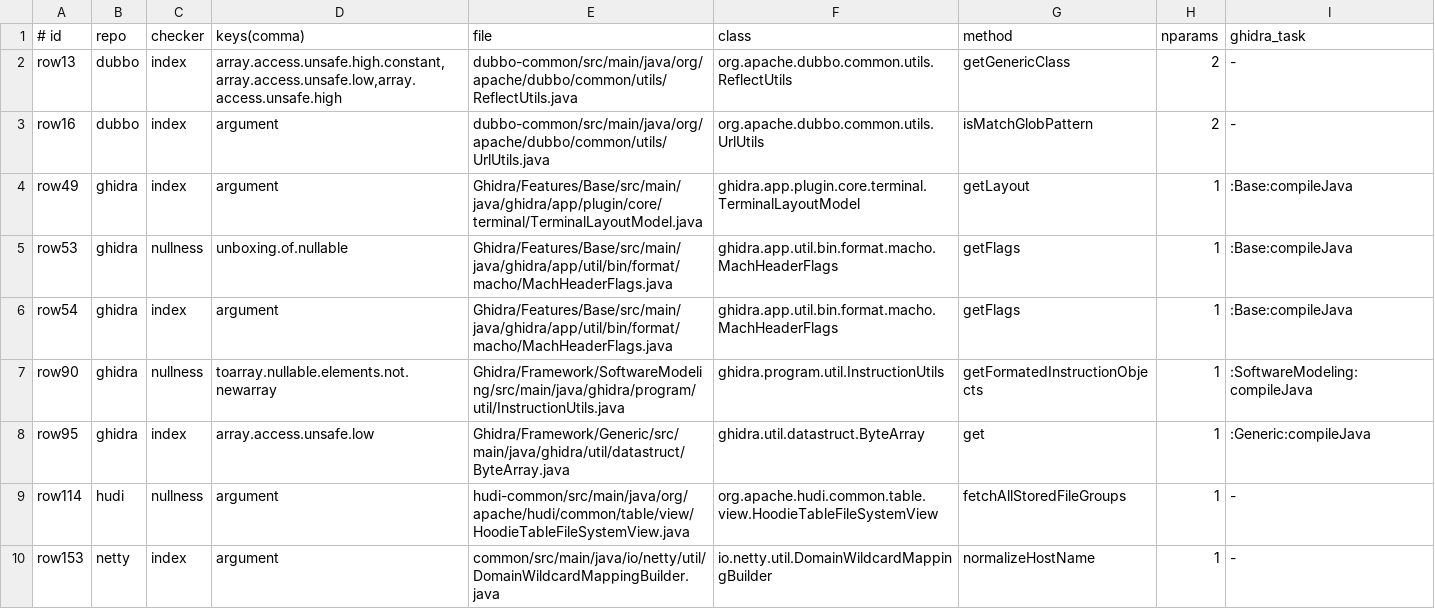
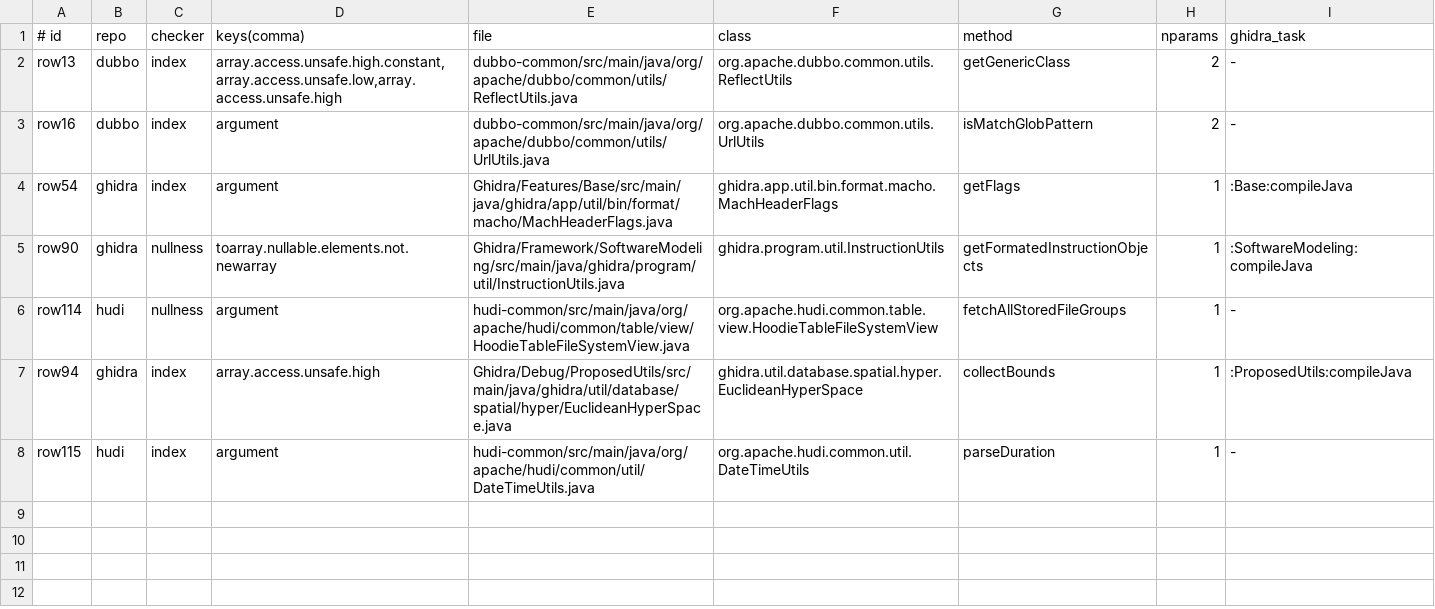
Before and after one commit to erfan-arvan/snippet-selection-pipeline, a TSV file: fullproject-verification/refactorings/cases.tsv, drawn as a sheet.

```diff
--- a/fullproject-verification/refactorings/cases.tsv
+++ b/fullproject-verification/refactorings/cases.tsv
@@ -3,8 +3,6 @@ row13	dubbo	index	array.access.unsafe.high.constant,array.access.unsafe.low,arra
 row16	dubbo	index	argument	dubbo-common/src/main/java/org/apache/dubbo/common/utils/UrlUtils.java	org.apache.dubbo.common.utils.UrlUtils	isMatchGlobPattern	2	-
-row49	ghidra	index	argument	Ghidra/Features/Base/src/main/java/ghidra/app/plugin/core/terminal/TerminalLayoutModel.java	ghidra.app.plugin.core.terminal.TerminalLayoutModel	getLayout	1	:Base:compileJava
-row53	ghidra	nullness	unboxing.of.nullable	Ghidra/Features/Base/src/main/java/ghidra/app/util/bin/format/macho/MachHeaderFlags.java	ghidra.app.util.bin.format.macho.MachHeaderFlags	getFlags	1	:Base:compileJava
 row54	ghidra	index	argument	Ghidra/Features/Base/src/main/java/ghidra/app/util/bin/format/macho/MachHeaderFlags.java	ghidra.app.util.bin.format.macho.MachHeaderFlags	getFlags	1	:Base:compileJava
 row90	ghidra	nullness	toarray.nullable.elements.not.newarray	Ghidra/Framework/SoftwareModeling/src/main/java/ghidra/program/util/InstructionUtils.java	ghidra.program.util.InstructionUtils	getFormatedInstructionObjects	1	:SoftwareModeling:compileJava
-row95	ghidra	index	array.access.unsafe.low	Ghidra/Framework/Generic/src/main/java/ghidra/util/datastruct/ByteArray.java	ghidra.util.datastruct.ByteArray	get	1	:Generic:compileJava
 row114	hudi	nullness	argument	hudi-common/src/main/java/org/apache/hudi/common/table/view/HoodieTableFileSystemView.java	org.apache.hudi.common.table.view.HoodieTableFileSystemView	fetchAllStoredFileGroups	1	-
-row153	netty	index	argument	common/src/main/java/io/netty/util/DomainWildcardMappingBuilder.java	io.netty.util.DomainWildcardMappingBuilder	normalizeHostName	1	-
+row94	ghidra	index	array.access.unsafe.high	Ghidra/Debug/ProposedUtils/src/main/java/ghidra/util/database/spatial/hyper/EuclideanHyperSpace.java	ghidra.util.database.spatial.hyper.EuclideanHyperSpace	collectBounds	1	:ProposedUtils:compileJava
+row115	hudi	index	argument	hudi-common/src/main/java/org/apache/hudi/common/util/DateTimeUtils.java	org.apache.hudi.common.util.DateTimeUtils	parseDuration	1	-
```
Also changed, not shown: 25 other files.
